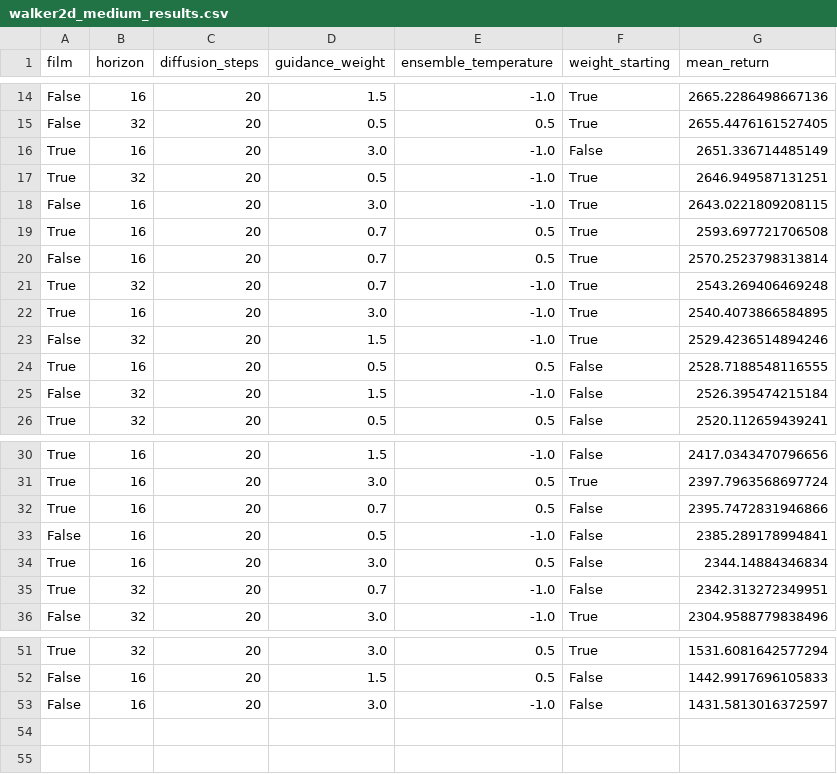
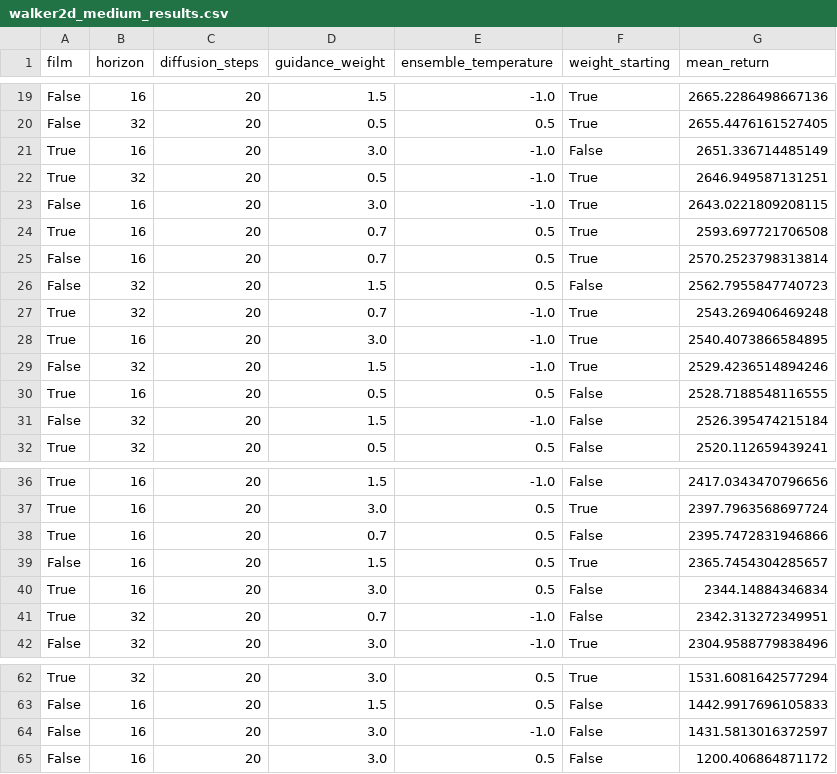
Before and after one commit to JvThunder/diffuser, a CSV file: scripts/walker2d_medium_results.csv, drawn as a sheet; only a part is shown, gaps mark what is left out; the diff covers the shown part only.

```diff
--- a/scripts/walker2d_medium_results.csv
+++ b/scripts/walker2d_medium_results.csv
@@ -20,2 +25,3 @@ True,16,20,0.7,0.5,True,2593.697721706508
 False,16,20,0.7,0.5,True,2570.2523798313814
+False,32,20,1.5,0.5,False,2562.7955847740723
 True,32,20,0.7,-1.0,True,2543.269406469248
@@ -32,3 +38,3 @@ True,16,20,3.0,0.5,True,2397.7963568697724
 True,16,20,0.7,0.5,False,2395.7472831946866
-False,16,20,0.5,-1.0,False,2385.289178994841
+False,16,20,1.5,0.5,True,2365.7454304285657
 True,16,20,3.0,0.5,False,2344.14884346834
@@ -53 +64,2 @@ False,16,20,1.5,0.5,False,1442.9917696105833
 False,16,20,3.0,-1.0,False,1431.5813016372597
+False,16,20,3.0,0.5,False,1200.406864871172
```
Also changed, not shown: 10 added rows elsewhere in this file, 8 other files.
